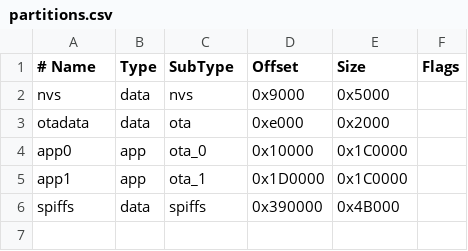
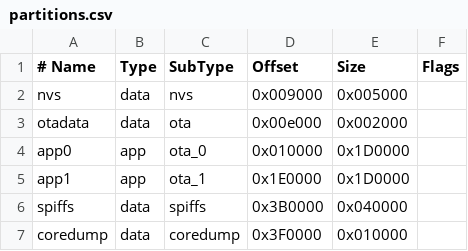
Before and after one commit to balywin/irrigation-controller, a CSV file: partitions.csv, drawn as a sheet.

```diff
--- a/partitions.csv
+++ b/partitions.csv
@@ -1,6 +1,7 @@
 # Name,     Type, SubType, Offset,   Size,     Flags
-nvs,        data, nvs,     0x9000,   0x5000,
-otadata,    data, ota,     0xe000,   0x2000,
-app0,       app,  ota_0,   0x10000,  0x1C0000,
-app1,       app,  ota_1,   0x1D0000, 0x1C0000,
-spiffs,     data, spiffs,  0x390000, 0x4B000,
+nvs,        data, nvs,     0x009000, 0x005000,
+otadata,    data, ota,     0x00e000, 0x002000,
+app0,       app,  ota_0,   0x010000, 0x1D0000,
+app1,       app,  ota_1,   0x1E0000, 0x1D0000,
+spiffs,     data, spiffs,  0x3B0000, 0x040000,
+coredump,   data ,coredump,0x3F0000, 0x010000,
```
Also changed, not shown: 11 other files.
